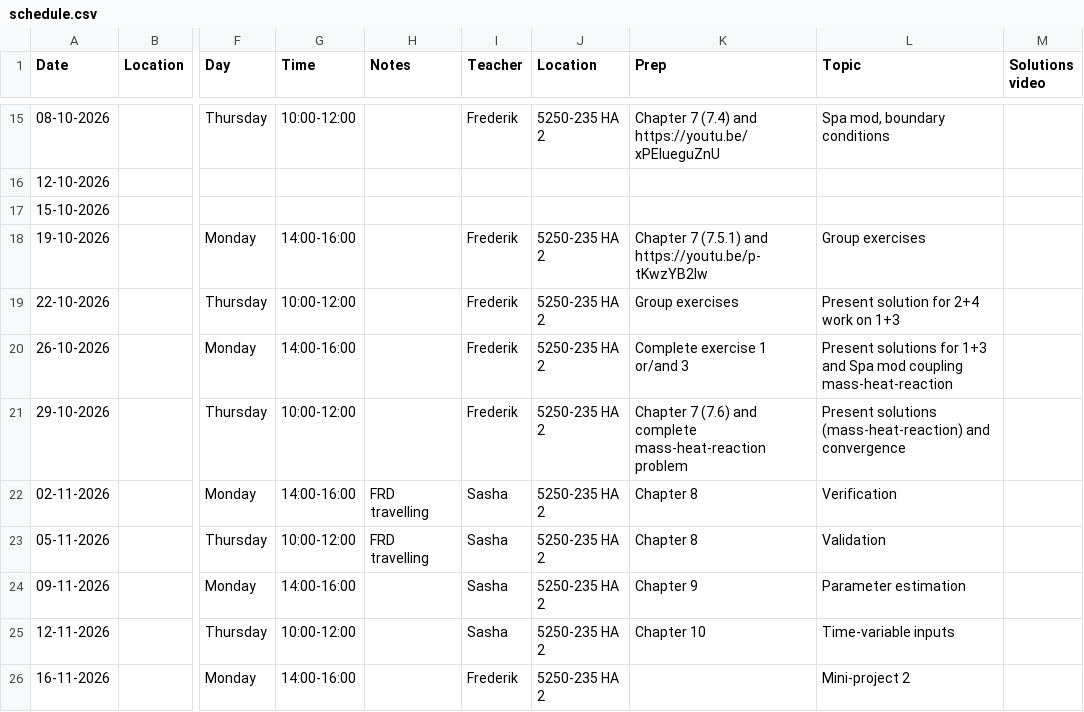
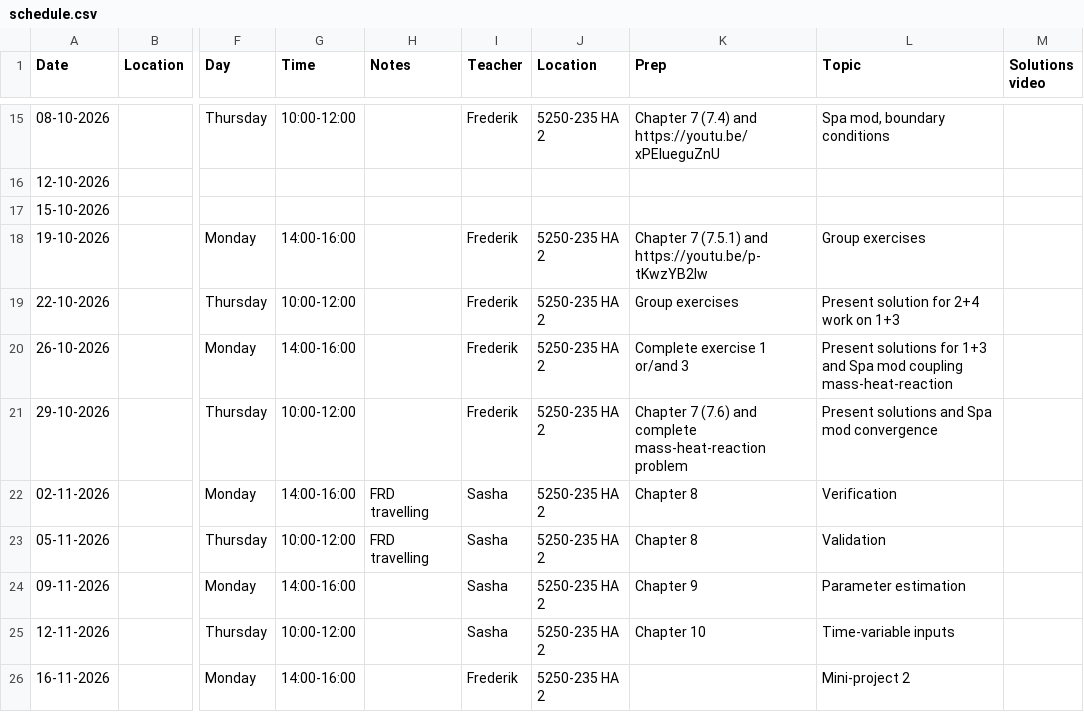
Before and after one commit to AU-BCE-EE/course-modelling-2026, a CSV file: schedule.csv, drawn as a sheet; only a part is shown, gaps mark what is left out; the diff names each change by its address in the sheet, - before the commit and + after, or states it on an @@ line.

Commit message:
Modify presentation details for 29-10-2026
Updated the presentation solutions for the mass-heat-reaction problem to include Spa mod convergence.

```diff
--- a/schedule.csv
+++ b/schedule.csv
-L21 (Topic): Present solutions (mass-heat-reaction) and convergence
+L21 (Topic): Present solutions and Spa mod convergence
```
